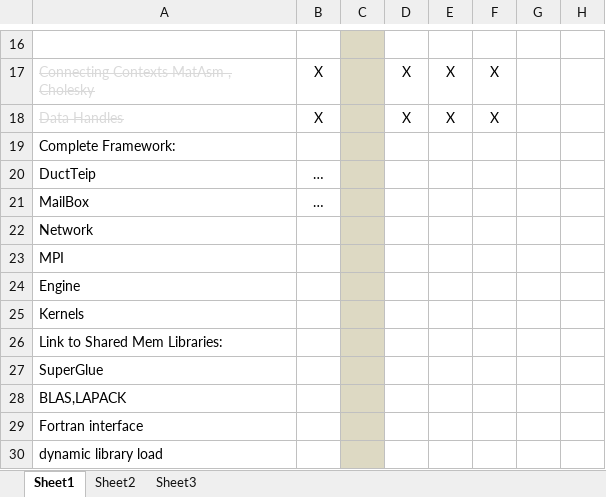
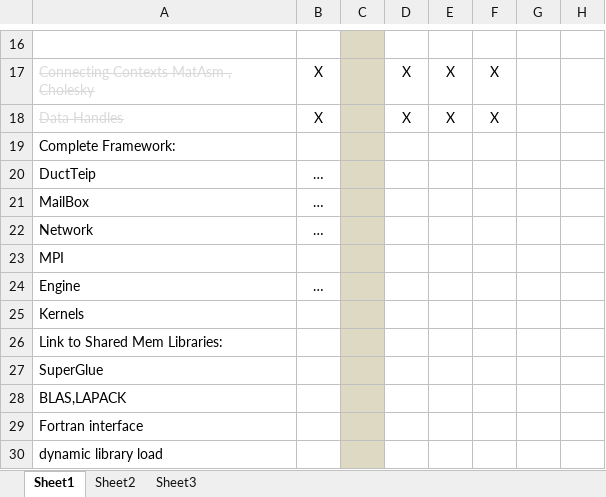
Before and after one commit to afshin-zafari/DuctTeip, an Excel workbook: ResStudio/Prototype/Works.xlsx, sheet Sheet1, drawn as a sheet; only a part is shown, gaps mark what is left out; values as stored, in another font and other column widths than the file's, no borders; the diff names each change by its address in the sheet, - before the commit and + after, or states it on an @@ line.

```diff
--- a/ResStudio/Prototype/Works.xlsx (sheet Sheet1)
+++ b/ResStudio/Prototype/Works.xlsx (sheet Sheet1)
-B22: (empty)
+B22: …
-B24: (empty)
+B24: …
```
Also changed, not shown: 1 other file.
